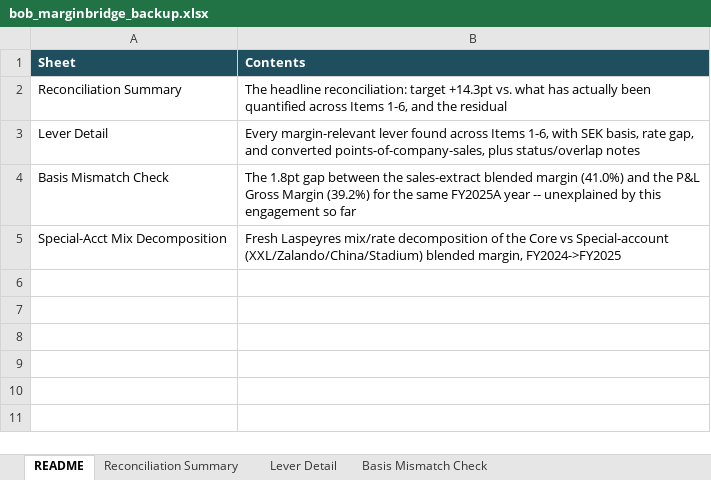
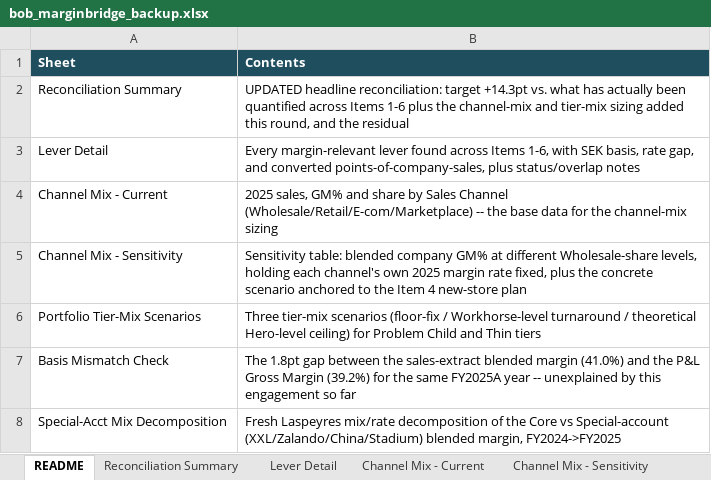
Before and after one commit to surflongboard/project_bob, an Excel workbook: workshop_prep/bob_marginbridge_backup.xlsx, sheet README, drawn as a sheet; values as stored, in another font and other column widths than the file's, no borders; the diff names each change by its address in the sheet, - before the commit and + after, or states it on an @@ line.

```diff
--- a/workshop_prep/bob_marginbridge_backup.xlsx (sheet README)
+++ b/workshop_prep/bob_marginbridge_backup.xlsx (sheet README)
+sheet tab: Channel Mix - Current
+sheet tab: Channel Mix - Sensitivity
-B2 (Contents): The headline reconciliation: target +14.3pt vs. what has actually been quantified across Items 1-6, and the…
+B2 (Contents): UPDATED headline reconciliation: target +14.3pt vs. what has actually been quantified across Items 1-6 plus the channel-mix and tier-mix sizing added this round, and the…
+row 4: Channel Mix - Current | 2025 sales, GM% and share by Sales Channel (Wholesale/Retail/E-com/Marketplace) -- the base data for the channel-mix sizing
+row 5: Channel Mix - Sensitivity | Sensitivity table: blended company GM% at different Wholesale-share levels, holding each channel's own 2025 margin rate fixed, plus the concrete scenario anchored to the Item 4 new-store plan
+row 6: Portfolio Tier-Mix Scenarios | Three tier-mix scenarios (floor-fix / Workhorse-level turnaround / theoretical Hero-level ceiling) for Problem Child and Thin tiers
```
Also changed, not shown: sheet Reconciliation Summary, other sheet tabs, 1 other file.
